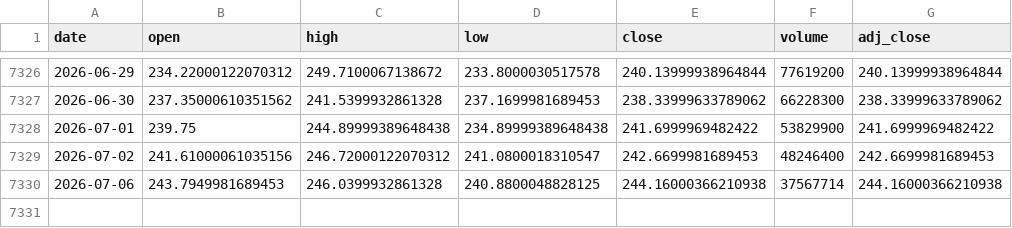
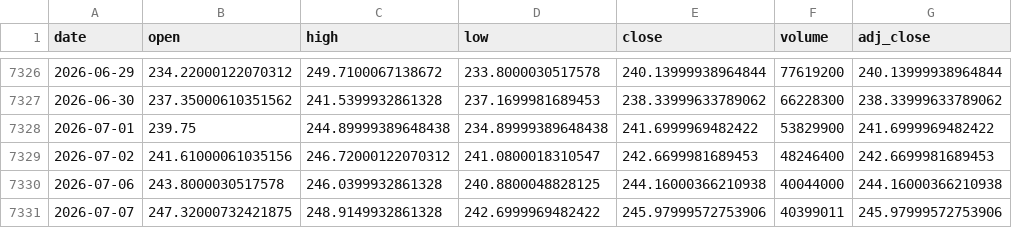
Before and after one commit to Karthik0809/Amazon-Stock-Dashboard, a CSV file: amazon_stock.csv, drawn as a sheet; only a part is shown, gaps mark what is left out.

```diff
--- a/amazon_stock.csv
+++ b/amazon_stock.csv
@@ -7329,2 +7329,3 @@ date,open,high,low,close,volume,adj_close
 2026-07-02,241.61000061035156,246.72000122070312,241.0800018310547,242.6699981689453,48246400,242.6699981689453
-2026-07-06,243.7949981689453,246.0399932861328,240.8800048828125,244.16000366210938,37567714,244.16000366210938
+2026-07-06,243.8000030517578,246.0399932861328,240.8800048828125,244.16000366210938,40044000,244.16000366210938
+2026-07-07,247.32000732421875,248.9149932861328,242.6999969482422,245.97999572753906,40399011,245.97999572753906
```
